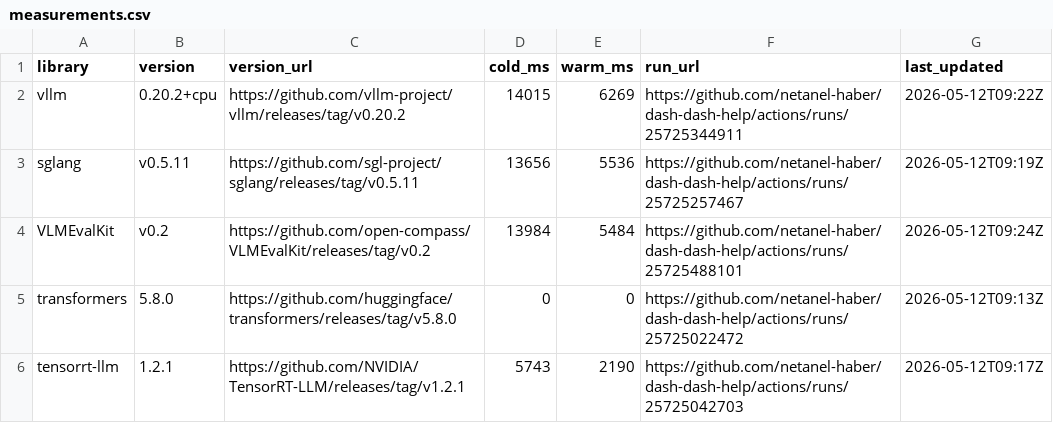
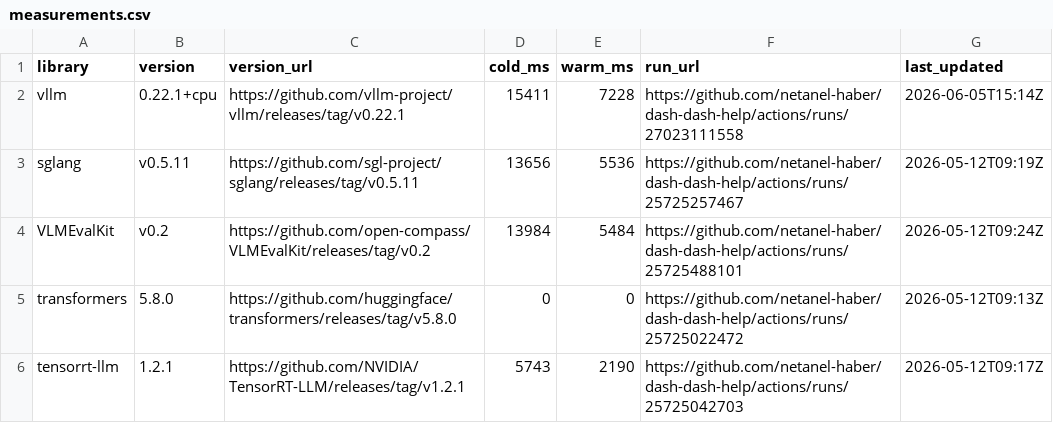
Before and after one commit to netanel-haber/dash-dash-help, a CSV file: measurements.csv, drawn as a sheet; only a part is shown.

```diff
--- a/measurements.csv
+++ b/measurements.csv
@@ -1,3 +1,3 @@
 library,version,version_url,cold_ms,warm_ms,run_url,last_updated
-vllm,0.20.2+cpu,https://github.com/vllm-project/vllm/releases/tag/v0.20.2,14015,6269,https://github.com/netanel-haber/dash-dash-help/actions/runs/25725344911,2026-05-12T09:22Z
+vllm,0.22.1+cpu,https://github.com/vllm-project/vllm/releases/tag/v0.22.1,15411,7228,https://github.com/netanel-haber/dash-dash-help/actions/runs/27023111558,2026-06-05T15:14Z
 sglang,v0.5.11,https://github.com/sgl-project/sglang/releases/tag/v0.5.11,13656,5536,https://github.com/netanel-haber/dash-dash-help/actions/runs/25725257467,2026-05-12T09:19Z
```
Also changed, not shown: 1 other file.
